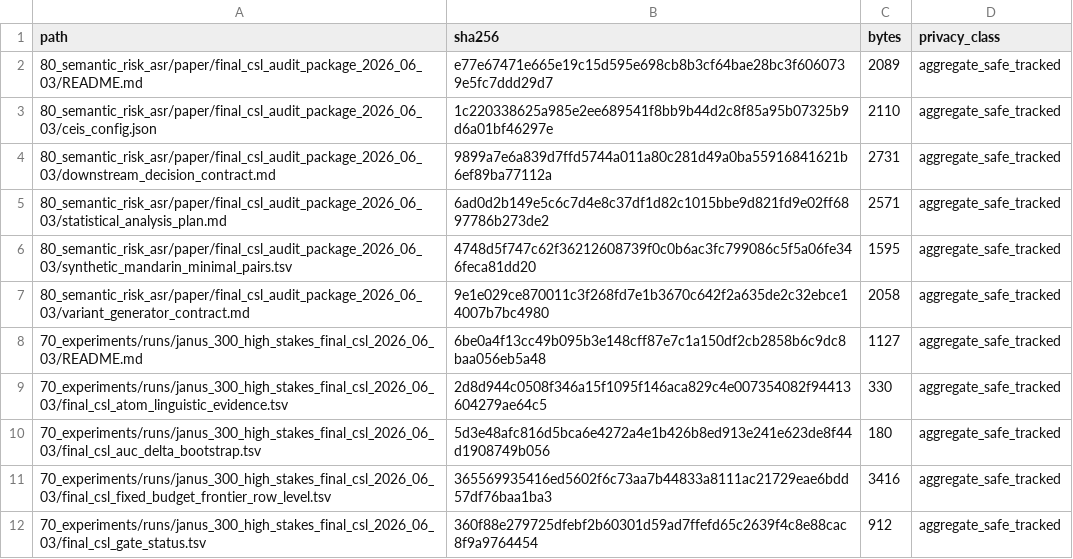
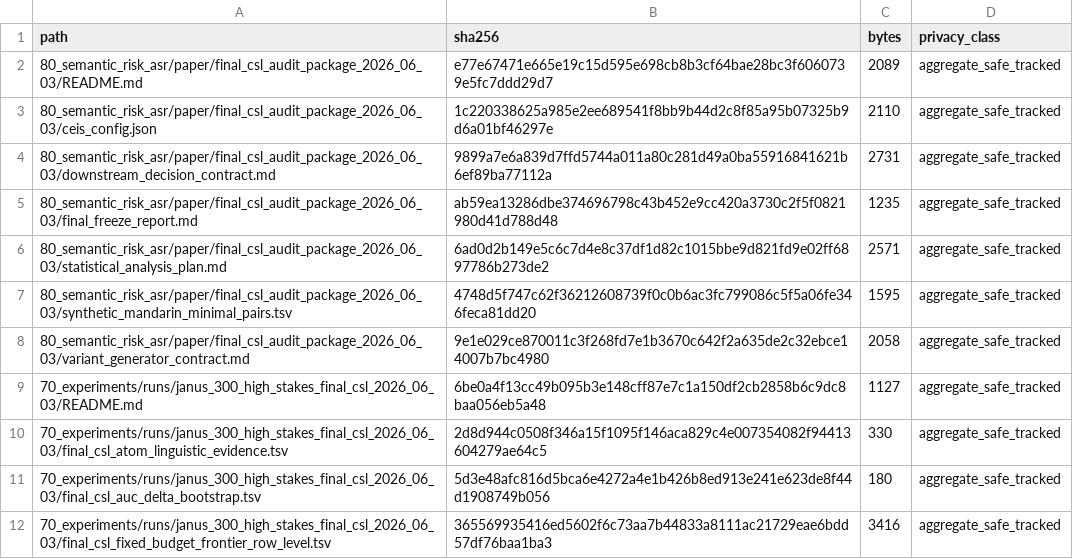
Before and after one commit to JasonLn0711/cib-semantic-risk-asr, a TSV file: 80_semantic_risk_asr/paper/final_csl_audit_package_2026_06_03/package_manifest_hashes.tsv, drawn as a sheet; only a part is shown; the shorter side is filled out with more unchanged rows.

Commit message:
docs: add final CSL freeze report

```diff
--- a/80_semantic_risk_asr/paper/final_csl_audit_package_2026_06_03/package_manifest_hashes.tsv
+++ b/80_semantic_risk_asr/paper/final_csl_audit_package_2026_06_03/package_manifest_hashes.tsv
@@ -4,2 +4,3 @@ path	sha256	bytes	privacy_class
 80_semantic_risk_asr/paper/final_csl_audit_package_2026_06_03/downstream_decision_contract.md	9899a7e6a839d7ffd5744a011a80c281d49a0ba55916841621b6ef89ba77112a	2731	aggregate_safe_tracked
+80_semantic_risk_asr/paper/final_csl_audit_package_2026_06_03/final_freeze_report.md	ab59ea13286dbe374696798c43b452e9cc420a3730c2f5f0821980d41d788d48	1235	aggregate_safe_tracked
 80_semantic_risk_asr/paper/final_csl_audit_package_2026_06_03/statistical_analysis_plan.md	6ad0d2b149e5c6c7d4e8c37df1d82c1015bbe9d821fd9e02ff6897786b273de2	2571	aggregate_safe_tracked
```
Also changed, not shown: 5 other files.
